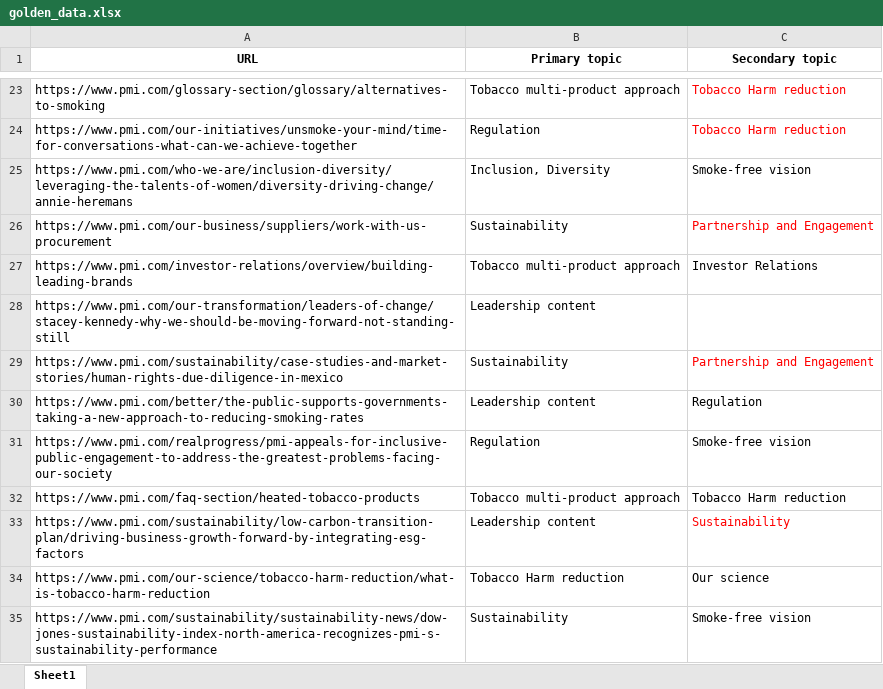
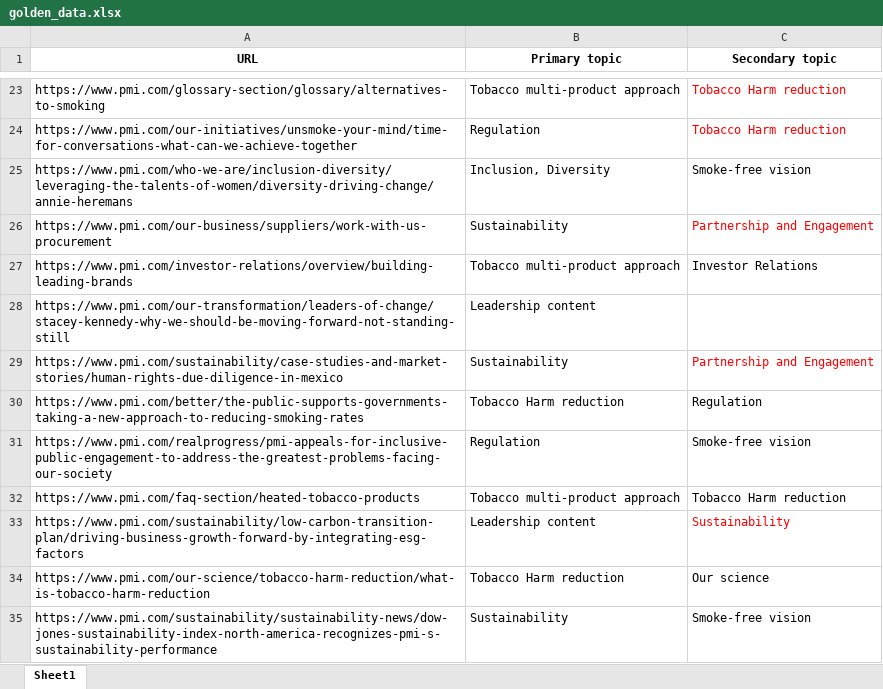
Before and after one commit to PavelAgurov/GptTest1, an Excel workbook: golden-data/golden_data.xlsx, sheet Sheet1, drawn as a sheet; only a part is shown, gaps mark what is left out; values as stored, in another font and other column widths than the file's, no borders; the diff names each change by its address in the sheet, - before the commit and + after, or states it on an @@ line.

```diff
--- a/golden-data/golden_data.xlsx (sheet Sheet1)
+++ b/golden-data/golden_data.xlsx (sheet Sheet1)
-B30 (Primary topic): Leadership content
+B30 (Primary topic): Tobacco Harm reduction
```
Also changed, not shown: 3 other files.
